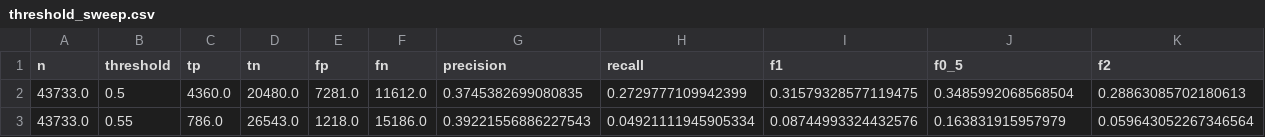
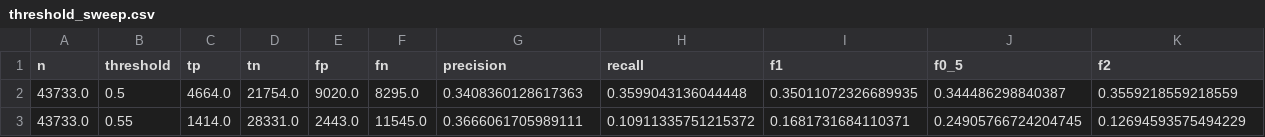
Before and after one commit to ThompsonLuke7/CynolycusBot, a CSV file: Data/models/meta_xgboost/10min/entry/long/threshold_sweep.csv, drawn as a sheet; only a part is shown; the diff covers the shown part only; the diff names each change by its address in the sheet, - before the commit and + after, or states it on an @@ line.

Commit message:
Add GA-XGB model artifacts

```diff
--- a/Data/models/meta_xgboost/10min/entry/long/threshold_sweep.csv
+++ b/Data/models/meta_xgboost/10min/entry/long/threshold_sweep.csv
-C2 (tp): 4360.0
+C2 (tp): 4664.0
-D2 (tn): 20480.0
+D2 (tn): 21754.0
-E2 (fp): 7281.0
+E2 (fp): 9020.0
-F2 (fn): 11612.0
+F2 (fn): 8295.0
-G2 (precision): 0.3745382699080835
+G2 (precision): 0.3408360128617363
-H2 (recall): 0.2729777109942399
+H2 (recall): 0.3599043136044448
-I2 (f1): 0.31579328577119475
+I2 (f1): 0.35011072326689935
-J2 (f0_5): 0.3485992068568504
+J2 (f0_5): 0.344486298840387
-K2 (f2): 0.28863085702180613
+K2 (f2): 0.3559218559218559
-C3 (tp): 786.0
+C3 (tp): 1414.0
-D3 (tn): 26543.0
+D3 (tn): 28331.0
-E3 (fp): 1218.0
+E3 (fp): 2443.0
-F3 (fn): 15186.0
+F3 (fn): 11545.0
-G3 (precision): 0.39221556886227543
+G3 (precision): 0.3666061705989111
-H3 (recall): 0.04921111945905334
+H3 (recall): 0.10911335751215372
-I3 (f1): 0.08744993324432576
+I3 (f1): 0.1681731684110371
-J3 (f0_5): 0.163831915957979
+J3 (f0_5): 0.24905766724204745
-K3 (f2): 0.059643052267346564
+K3 (f2): 0.12694593575494229
```
Also changed, not shown: 92 edited cells elsewhere in this file, Data/models/meta_xgboost/10min/entry/short/threshold_sweep.csv, Data/models/meta_xgboost/10min/exit/long/threshold_sweep.csv, 27 other files.
